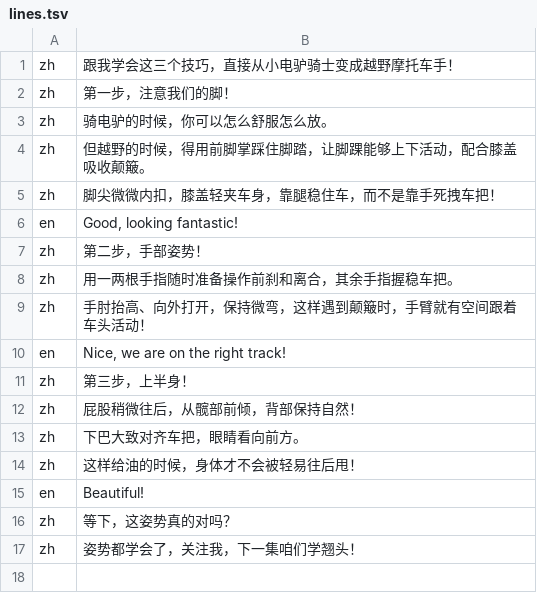
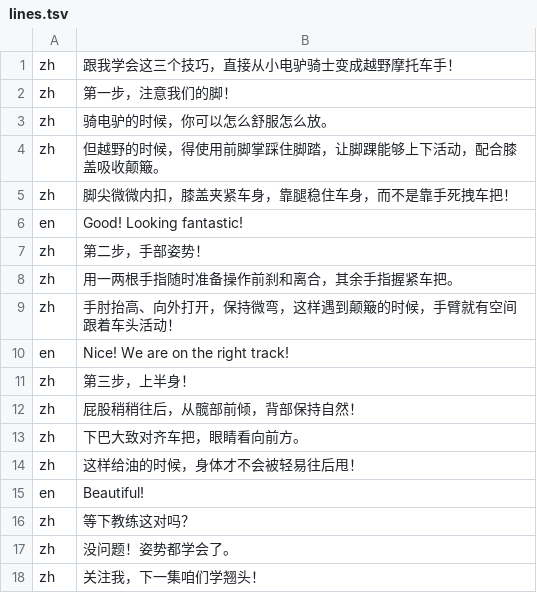
Before and after one commit to monkeyboiii/video-master, a TSV file: series/S07/E001-riding-stance/audio/lines.tsv, drawn as a sheet.

```diff
--- a/series/S07/E001-riding-stance/audio/lines.tsv
+++ b/series/S07/E001-riding-stance/audio/lines.tsv
@@ -3,11 +3,11 @@ zh	第一步，注意我们的脚！
 zh	骑电驴的时候，你可以怎么舒服怎么放。
-zh	但越野的时候，得用前脚掌踩住脚踏，让脚踝能够上下活动，配合膝盖吸收颠簸。
-zh	脚尖微微内扣，膝盖轻夹车身，靠腿稳住车，而不是靠手死拽车把！
-en	Good, looking fantastic!
+zh	但越野的时候，得使用前脚掌踩住脚踏，让脚踝能够上下活动，配合膝盖吸收颠簸。
+zh	脚尖微微内扣，膝盖夹紧车身，靠腿稳住车身，而不是靠手死拽车把！
+en	Good! Looking fantastic!
 zh	第二步，手部姿势！
-zh	用一两根手指随时准备操作前刹和离合，其余手指握稳车把。
-zh	手肘抬高、向外打开，保持微弯，这样遇到颠簸时，手臂就有空间跟着车头活动！
-en	Nice, we are on the right track!
+zh	用一两根手指随时准备操作前刹和离合，其余手指握紧车把。
+zh	手肘抬高、向外打开，保持微弯，这样遇到颠簸的时候，手臂就有空间跟着车头活动！
+en	Nice! We are on the right track!
 zh	第三步，上半身！
-zh	屁股稍微往后，从髋部前倾，背部保持自然！
+zh	屁股稍稍往后，从髋部前倾，背部保持自然！
 zh	下巴大致对齐车把，眼睛看向前方。
@@ -15,3 +15,4 @@ zh	这样给油的时候，身体才不会被轻易往后甩！
 en	Beautiful!
-zh	等下，这姿势真的对吗？
-zh	姿势都学会了，关注我，下一集咱们学翘头！
+zh	等下教练这对吗？
+zh	没问题！姿势都学会了。
+zh	关注我，下一集咱们学翘头！
```
Also changed, not shown: 27 other files.
